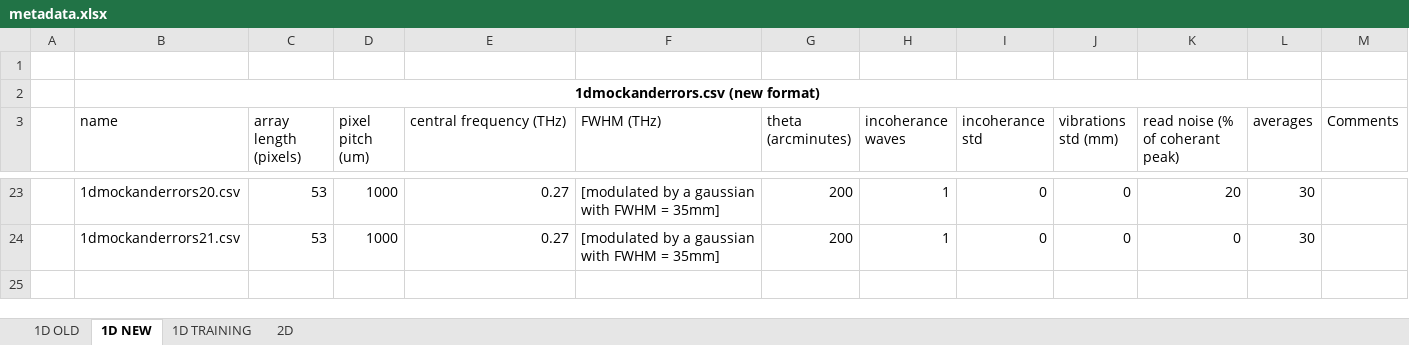
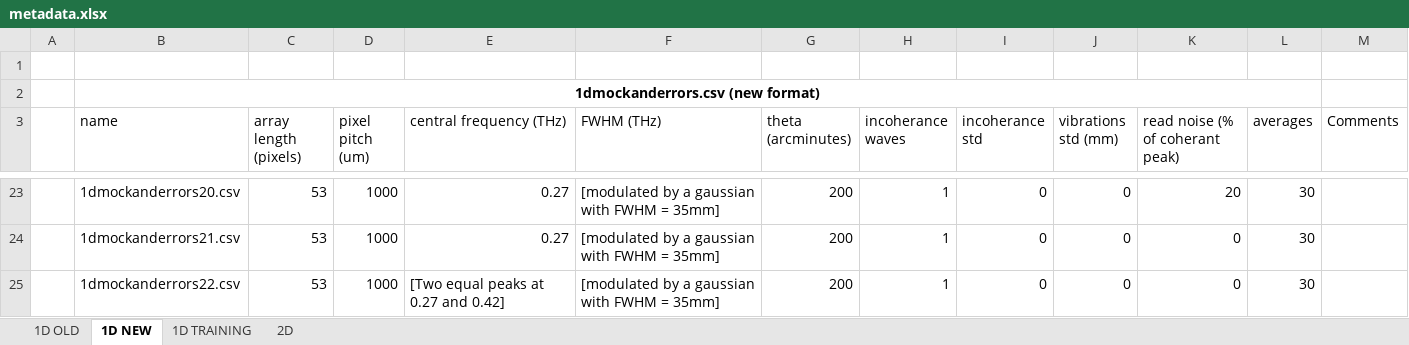
Before and after one commit to Jammi-Dodgers/THz-Compressed-Sensing, an Excel workbook: metadata.xlsx, sheet 1D NEW, drawn as a sheet; only a part is shown, gaps mark what is left out; values as stored, in another font and other column widths than the file's, no borders; table styles not drawn; the diff names each change by its address in the sheet, - before the commit and + after, or states it on an @@ line.

Commit message:
CS is able to resolve second experimental peak based on simulated interferogram!

```diff
--- a/metadata.xlsx (sheet 1D NEW)
+++ b/metadata.xlsx (sheet 1D NEW)
+row 25:  | 1dmockanderrors22.csv | 53 | 1000 | [Two equal peaks at 0.27 and 0.42] | [modulated by a gaussian with FWHM = 35mm] | 200 | 1 | 0 | 0 | 0 | 30
```
Also changed, not shown: 4 other files.
